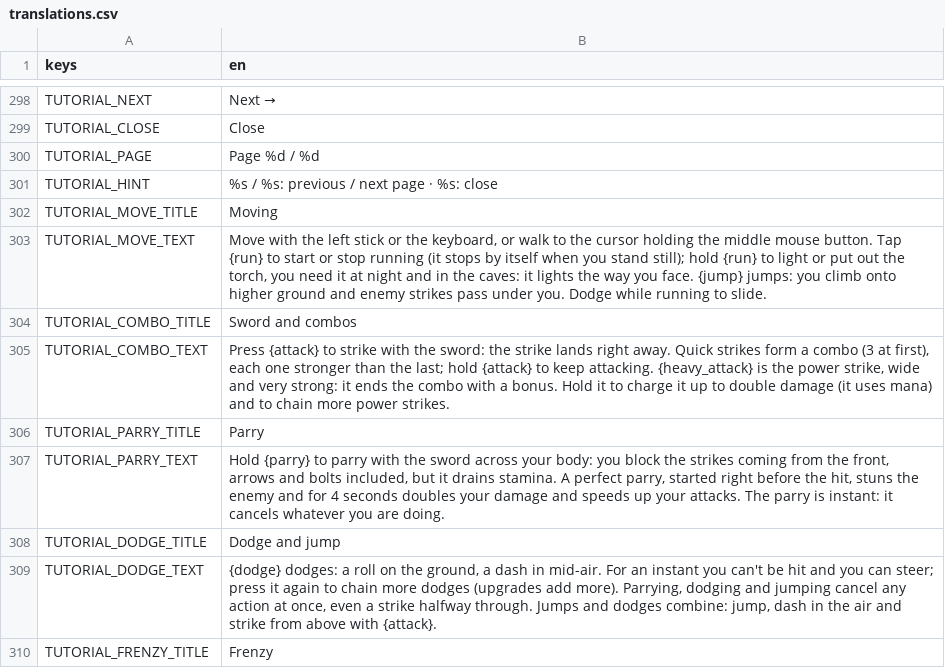
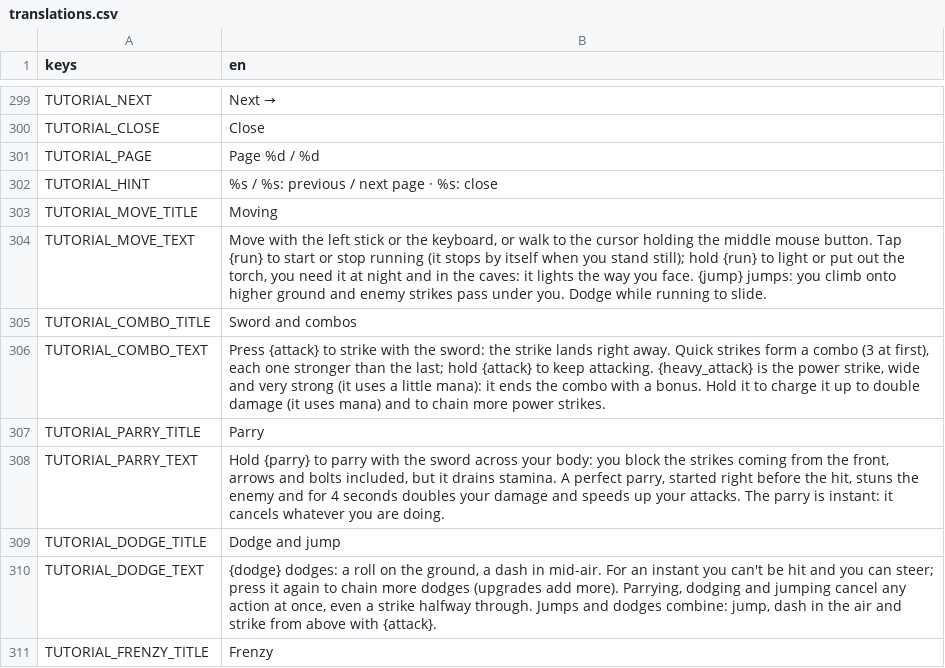
Before and after one commit to fdamore1984/gobelino-game, a CSV file: data/translations.csv, drawn as a sheet; only a part is shown, gaps mark what is left out; the diff covers the shown part only.

```diff
--- a/data/translations.csv
+++ b/data/translations.csv
@@ -304,3 +305,3 @@ TUTORIAL_MOVE_TEXT,"Move with the left stick or the keyboard, or walk to the cur
 TUTORIAL_COMBO_TITLE,Sword and combos
-TUTORIAL_COMBO_TEXT,"Press {attack} to strike with the sword: the strike lands right away. Quick strikes form a combo (3 at first), each one stronger than the last; hold {attack} to keep attacking. {heavy_attack} is the power strike, wide and very strong: it ends the combo with a bonus. Hold it to charge it up to double damage (it uses mana) and to chain more power strikes."
+TUTORIAL_COMBO_TEXT,"Press {attack} to strike with the sword: the strike lands right away. Quick strikes form a combo (3 at first), each one stronger than the last; hold {attack} to keep attacking. {heavy_attack} is the power strike, wide and very strong (it uses a little mana): it ends the combo with a bonus. Hold it to charge it up to double damage (it uses mana) and to chain more power strikes."
 TUTORIAL_PARRY_TITLE,Parry
```
Also changed, not shown: 1 added row and 5 edited cells elsewhere in this file, 7 other files.
